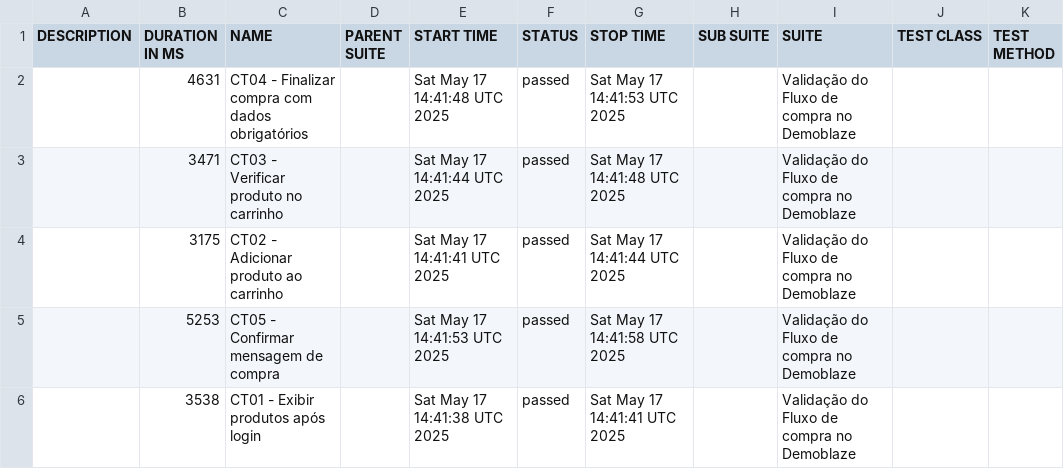
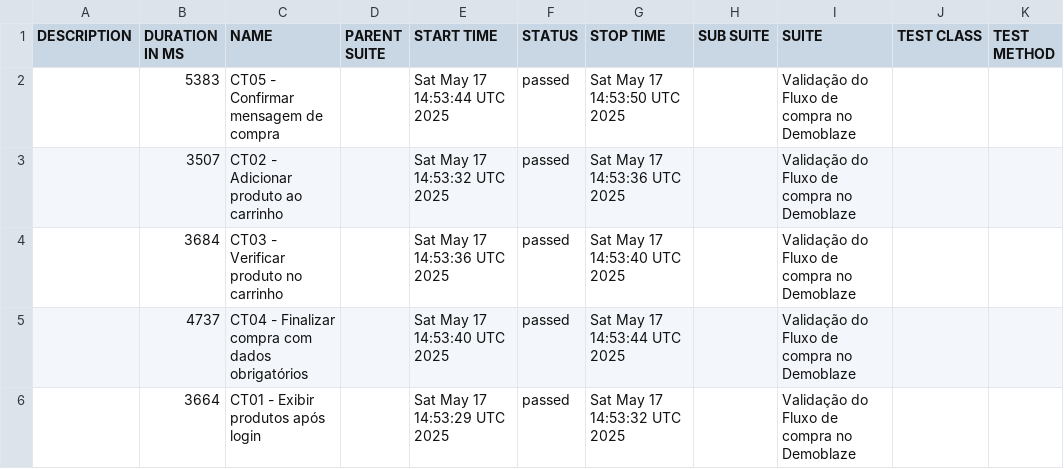
Before and after one commit to CleisonPaganotto/Test_Pratico_DOT, a CSV file: data/suites.csv, drawn as a sheet.

```diff
--- a/data/suites.csv
+++ b/data/suites.csv
@@ -1,6 +1,6 @@
 "DESCRIPTION","DURATION IN MS","NAME","PARENT SUITE","START TIME","STATUS","STOP TIME","SUB SUITE","SUITE","TEST CLASS","TEST METHOD"
-"","4631","CT04 - Finalizar compra com dados obrigatórios","","Sat May 17 14:41:48 UTC 2025","passed","Sat May 17 14:41:53 UTC 2025","","Validação do Fluxo de compra no Demoblaze","",""
-"","3471","CT03 - Verificar produto no carrinho","","Sat May 17 14:41:44 UTC 2025","passed","Sat May 17 14:41:48 UTC 2025","","Validação do Fluxo de compra no Demoblaze","",""
-"","3175","CT02 - Adicionar produto ao carrinho","","Sat May 17 14:41:41 UTC 2025","passed","Sat May 17 14:41:44 UTC 2025","","Validação do Fluxo de compra no Demoblaze","",""
-"","5253","CT05 - Confirmar mensagem de compra","","Sat May 17 14:41:53 UTC 2025","passed","Sat May 17 14:41:58 UTC 2025","","Validação do Fluxo de compra no Demoblaze","",""
-"","3538","CT01 - Exibir produtos após login","","Sat May 17 14:41:38 UTC 2025","passed","Sat May 17 14:41:41 UTC 2025","","Validação do Fluxo de compra no Demoblaze","",""
+"","5383","CT05 - Confirmar mensagem de compra","","Sat May 17 14:53:44 UTC 2025","passed","Sat May 17 14:53:50 UTC 2025","","Validação do Fluxo de compra no Demoblaze","",""
+"","3507","CT02 - Adicionar produto ao carrinho","","Sat May 17 14:53:32 UTC 2025","passed","Sat May 17 14:53:36 UTC 2025","","Validação do Fluxo de compra no Demoblaze","",""
+"","3684","CT03 - Verificar produto no carrinho","","Sat May 17 14:53:36 UTC 2025","passed","Sat May 17 14:53:40 UTC 2025","","Validação do Fluxo de compra no Demoblaze","",""
+"","4737","CT04 - Finalizar compra com dados obrigatórios","","Sat May 17 14:53:40 UTC 2025","passed","Sat May 17 14:53:44 UTC 2025","","Validação do Fluxo de compra no Demoblaze","",""
+"","3664","CT01 - Exibir produtos após login","","Sat May 17 14:53:29 UTC 2025","passed","Sat May 17 14:53:32 UTC 2025","","Validação do Fluxo de compra no Demoblaze","",""
```
Also changed, not shown: 24 other files.
